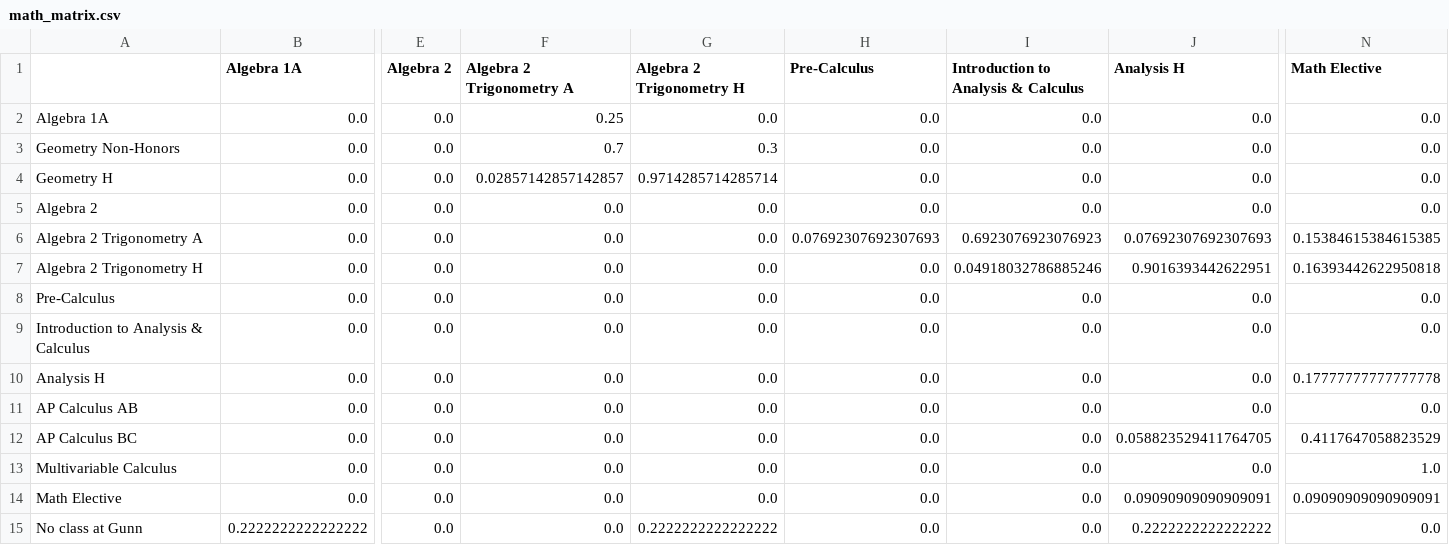
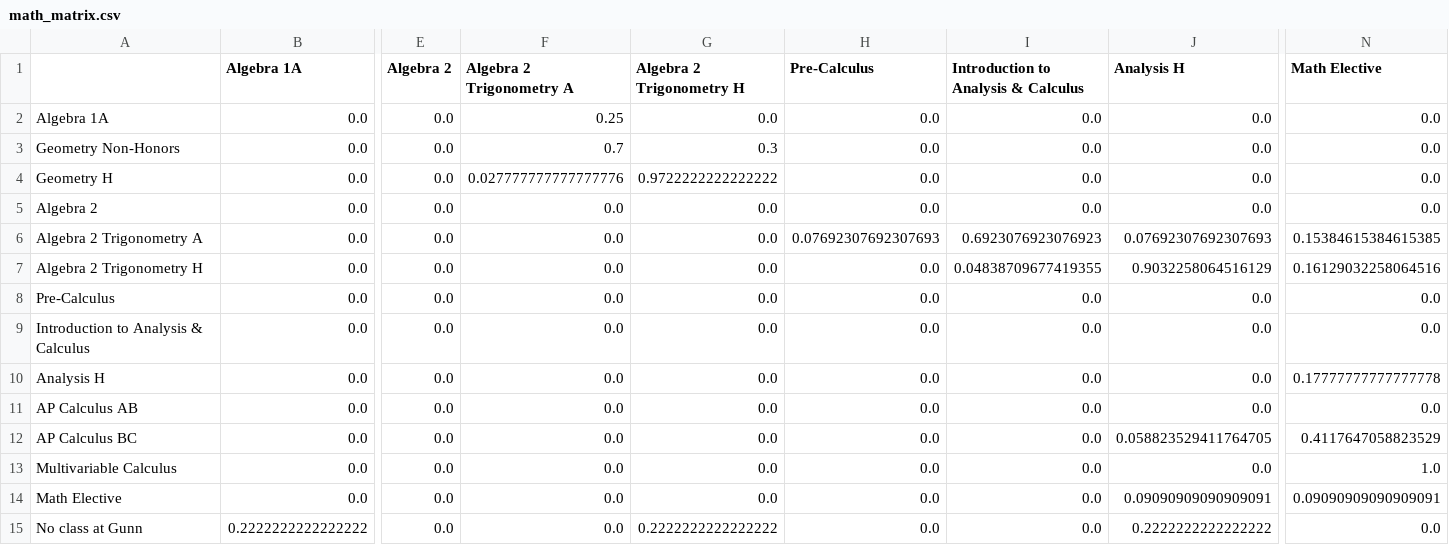
Before and after one commit to qpwoeirut/ClassesProjection, a CSV file: math_matrix.csv, drawn as a sheet; only a part is shown, gaps mark what is left out; the diff names each change by its address in the sheet, - before the commit and + after, or states it on an @@ line.

```diff
--- a/math_matrix.csv
+++ b/math_matrix.csv
-F4 (Algebra 2 Trigonometry A): 0.02857142857142857
+F4 (Algebra 2 Trigonometry A): 0.027777777777777776
-G4 (Algebra 2 Trigonometry H): 0.9714285714285714
+G4 (Algebra 2 Trigonometry H): 0.9722222222222222
-I7: 0.04918032786885246
+I7: 0.04838709677419355
-J7 (Analysis H): 0.9016393442622951
+J7 (Analysis H): 0.9032258064516129
-N7 (Math Elective): 0.16393442622950818
+N7 (Math Elective): 0.16129032258064516
```
Also changed, not shown: Gunn Students Classes Survey (Responses) - Form Responses 1.csv, science_matrix.csv.
